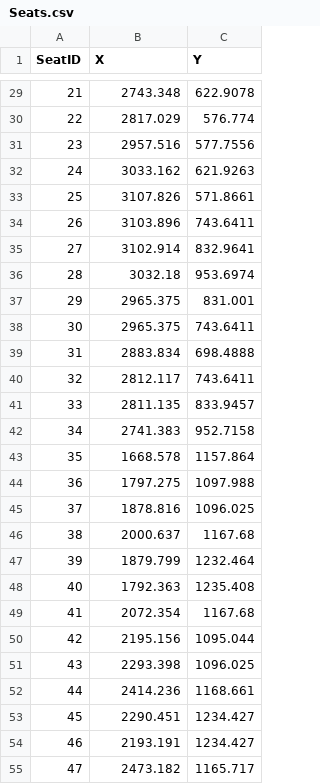
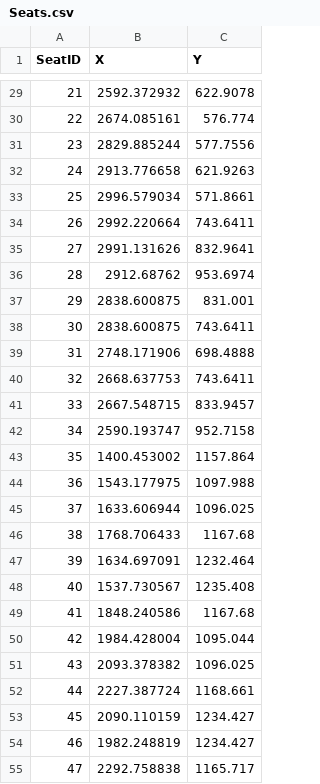
Before and after one commit to JohnnyWasabi/FaceCards, a CSV file: Assets/StreamingAssets/Seats.csv, drawn as a sheet; only a part is shown, gaps mark what is left out; the diff covers the shown part only; the diff names each change by its address in the sheet, - before the commit and + after, or states it on an @@ line.

```diff
--- a/Assets/StreamingAssets/Seats.csv
+++ b/Assets/StreamingAssets/Seats.csv
-B29 (X): 2743.348
+B29 (X): 2592.372932
-B30 (X): 2817.029
+B30 (X): 2674.085161
-B31 (X): 2957.516
+B31 (X): 2829.885244
-B32 (X): 3033.162
+B32 (X): 2913.776658
-B33 (X): 3107.826
+B33 (X): 2996.579034
-B34 (X): 3103.896
+B34 (X): 2992.220664
-B35 (X): 3102.914
+B35 (X): 2991.131626
-B36 (X): 3032.18
+B36 (X): 2912.68762
-B37:B38 (X): 2965.375
+B37:B38 (X): 2838.600875
-B39 (X): 2883.834
+B39 (X): 2748.171906
-B40 (X): 2812.117
+B40 (X): 2668.637753
-B41 (X): 2811.135
+B41 (X): 2667.548715
-B42 (X): 2741.383
+B42 (X): 2590.193747
-B43 (X): 1668.578
+B43 (X): 1400.453002
-B44 (X): 1797.275
+B44 (X): 1543.177975
-B45 (X): 1878.816
+B45 (X): 1633.606944
-B46 (X): 2000.637
+B46 (X): 1768.706433
-B47 (X): 1879.799
+B47 (X): 1634.697091
-B48 (X): 1792.363
+B48 (X): 1537.730567
-B49 (X): 2072.354
+B49 (X): 1848.240586
-B50 (X): 2195.156
+B50 (X): 1984.428004
-B51 (X): 2293.398
+B51 (X): 2093.378382
-B52 (X): 2414.236
+B52 (X): 2227.387724
-B53 (X): 2290.451
+B53 (X): 2090.110159
-B54 (X): 2193.191
+B54 (X): 1982.248819
-B55 (X): 2473.182
+B55 (X): 2292.758838
```
Also changed, not shown: 159 edited cells elsewhere in this file, 5 other files.
